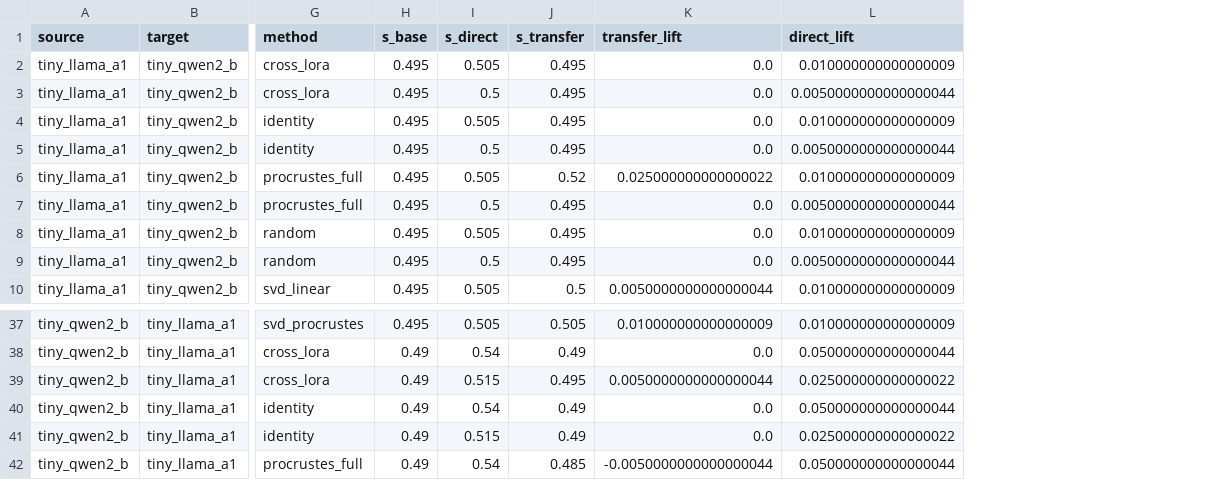
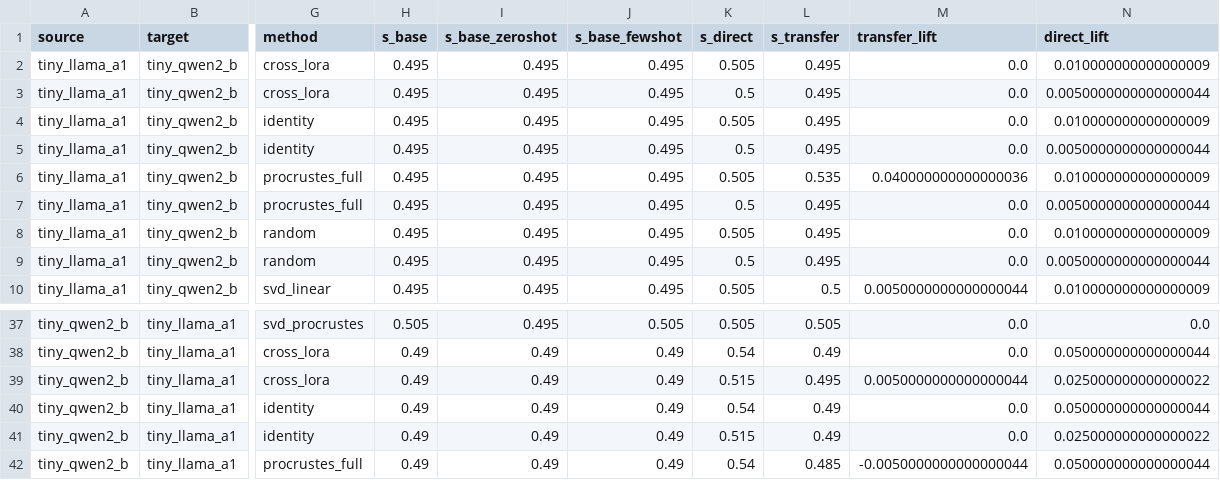
Before and after one commit to P1ayer-1/Adaptation-Geometry, a CSV file: results/tables/smoke_cells.csv, drawn as a sheet; only a part is shown, gaps mark what is left out; addresses are those after the commit; the diff covers the shown part only; the diff names each change by its address in the sheet, - before the commit and + after, or states it on an @@ line.

```diff
--- a/results/tables/smoke_cells.csv
+++ b/results/tables/smoke_cells.csv
+column I (s_base_zeroshot), rows 2-10: all 0.495; rows 37-42: 0.495 | 0.49 | 0.49 | 0.49 | 0.49 | 0.49
+column J (s_base_fewshot), rows 2-10: all 0.495; rows 37-42: 0.505 | 0.49 | 0.49 | 0.49 | 0.49 | 0.49
-L6 (s_transfer): 0.52
+L6 (s_transfer): 0.535
-M6 (transfer_lift): 0.025000000000000022
+M6 (transfer_lift): 0.040000000000000036
-H37 (s_base): 0.495
+H37 (s_base): 0.505
-M37 (transfer_lift): 0.010000000000000009
+M37 (transfer_lift): 0.0
-N37 (direct_lift): 0.010000000000000009
+N37 (direct_lift): 0.0
```
Also changed, not shown: 70 edited cells elsewhere in this file, results/tables/smoke_direct.csv, 25 other files.
